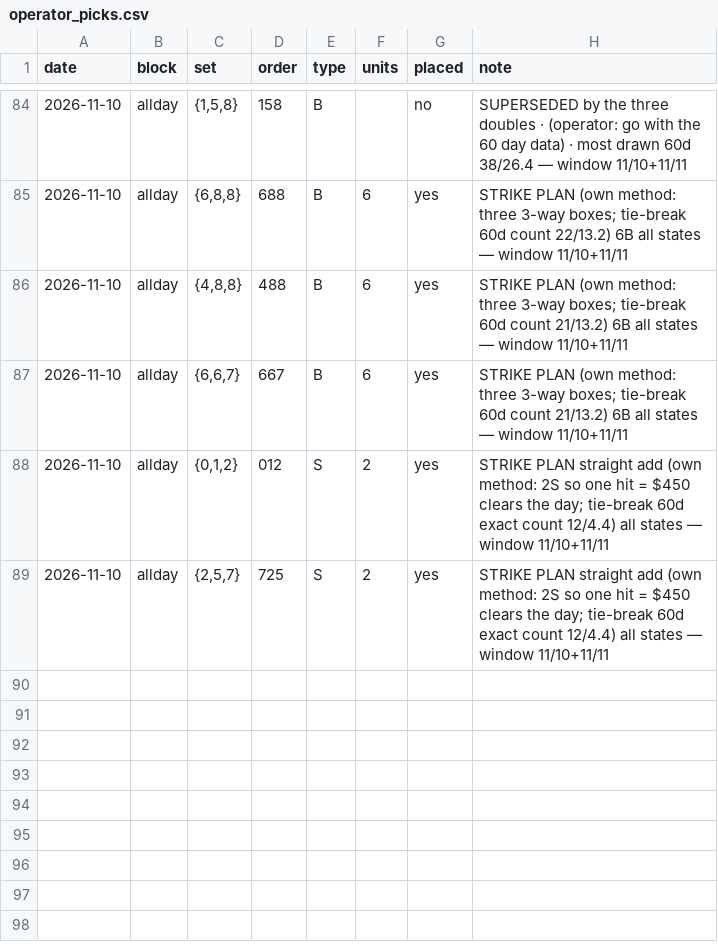
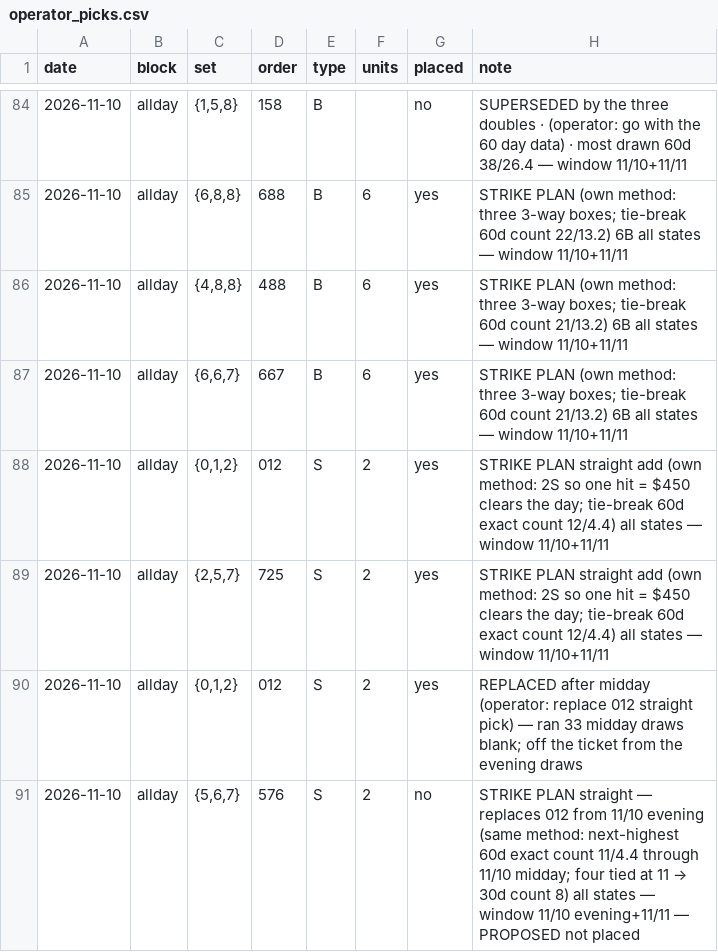
Before and after one commit to therealzerro/HM26, a CSV file: docs/operator_picks.csv, drawn as a sheet; only a part is shown, gaps mark what is left out.

```diff
--- a/docs/operator_picks.csv
+++ b/docs/operator_picks.csv
@@ -89 +89,3 @@ date,block,set,order,type,units,placed,note
 2026-11-10,allday,"{2,5,7}",725,S,2,yes,STRIKE PLAN straight add (own method: 2S so one hit = $450 clears the day; tie-break 60d exact count 12/4.4) all states — window 11/10+11/11
+2026-11-10,allday,"{0,1,2}",012,S,2,yes,REPLACED after midday (operator: replace 012 straight pick) — ran 33 midday draws blank; off the ticket from the evening draws
+2026-11-10,allday,"{5,6,7}",576,S,2,no,STRIKE PLAN straight — replaces 012 from 11/10 evening (same method: next-highest 60d exact count 11/4.4 through 11/10 midday; four tied at 11 → 30d count 8) all states — window 11/10 evening+11/11 — PROPOSED not placed
```
Also changed, not shown: 2 other files.
